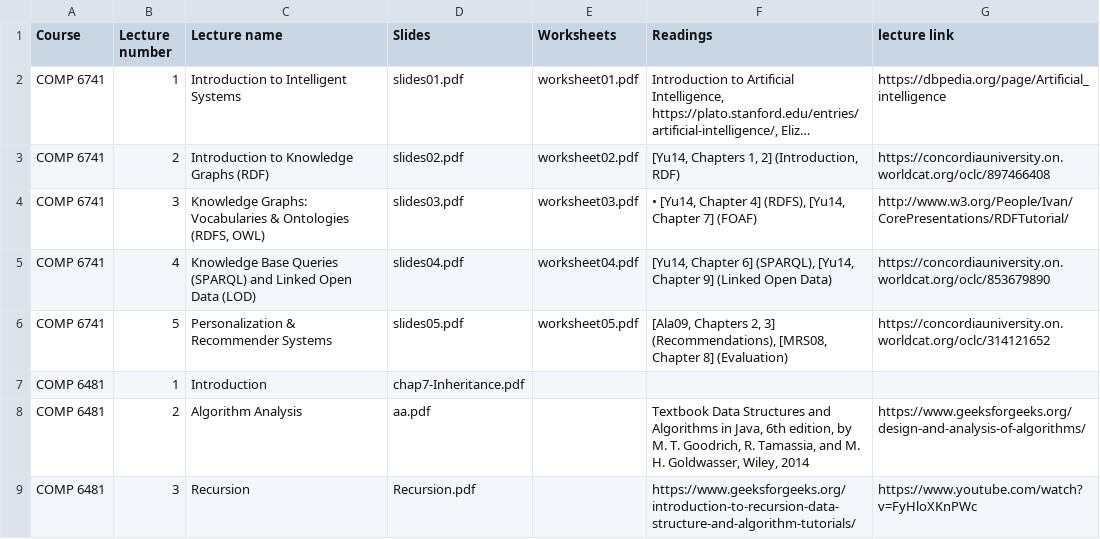
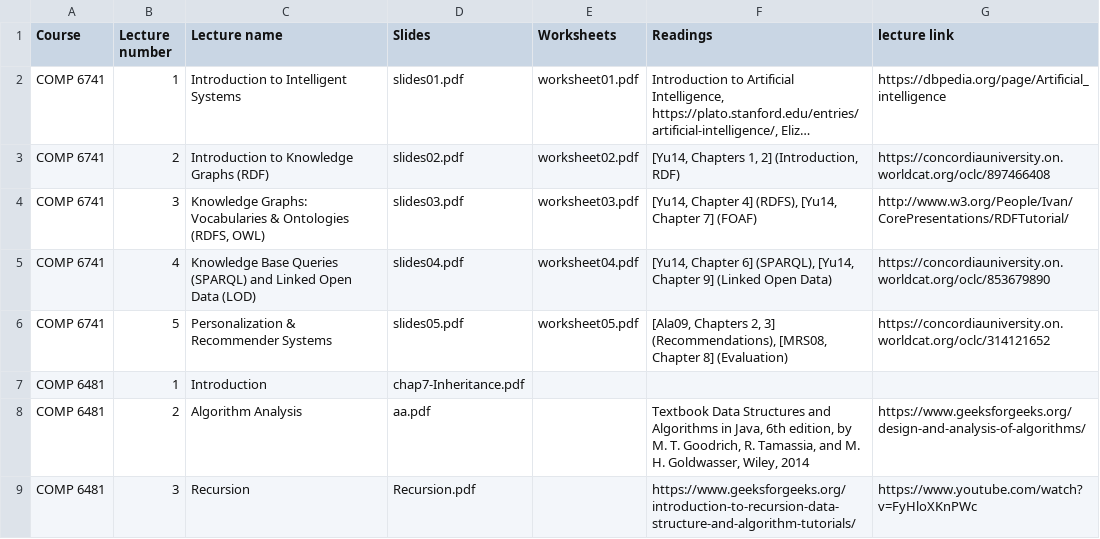
Before and after one commit to saurabhs679/Roboprof-Chatbot-COMP-6741-Project, a CSV file: Lectures_information.csv, drawn as a sheet; long unchanged cells end in …; the diff names each change by its address in the sheet, - before the commit and + after, or states it on an @@ line.

Commit message:
Updated

```diff
--- a/Lectures_information.csv
+++ b/Lectures_information.csv
-F4 (Readings): • [Yu14, Chapter…
+F4 (Readings): [Yu14, Chapter…
```
